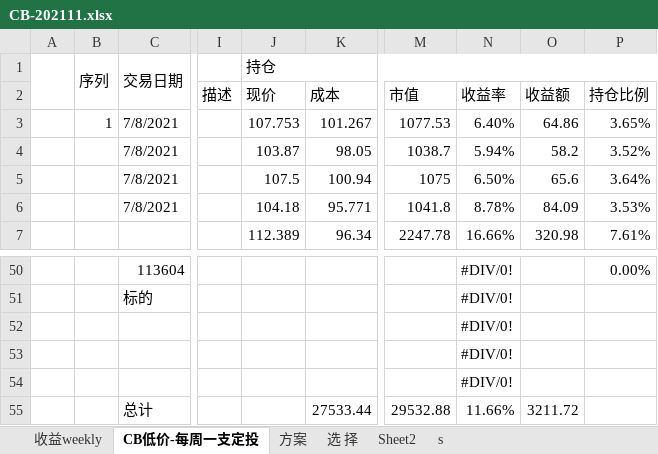
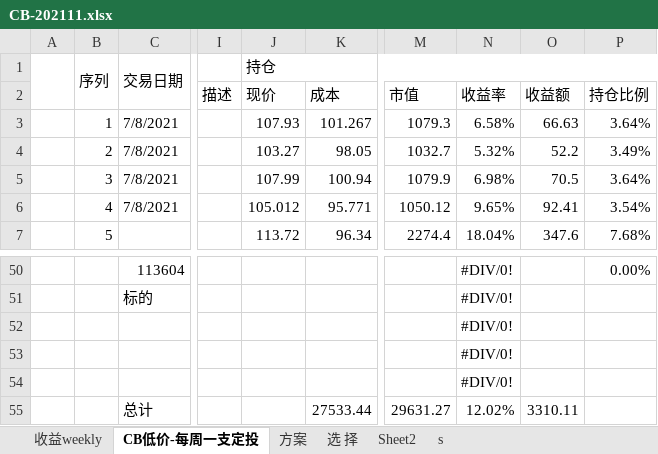
Before and after one commit to CBEB/CB, an Excel workbook: CB-202111.xlsx, sheet CB低价-每周一支定投, drawn as a sheet; only a part is shown, gaps mark what is left out; values as stored, in another font and other column widths than the file's, no cell formats; conditional formats not drawn; the diff covers the shown part only; the diff names each change by its address in the sheet, - before the commit and + after, or states it on an @@ line.

```diff
--- a/CB-202111.xlsx (sheet CB低价-每周一支定投)
+++ b/CB-202111.xlsx (sheet CB低价-每周一支定投)
-J3 (现价): 107.753
+J3 (现价): 107.93
-M3 (市值): 1077.53
+M3 (市值): 1079.3
-N3 (收益率): 6.40%
+N3 (收益率): 6.58%
-O3 (收益额): 64.86
+O3 (收益额): 66.63
-P3 (持仓比例): 3.65%
+P3 (持仓比例): 3.64%
-B4: (empty)
+B4: 2
-J4 (现价): 103.87
+J4 (现价): 103.27
-M4 (市值): 1038.7
+M4 (市值): 1032.7
-N4 (收益率): 5.94%
+N4 (收益率): 5.32%
-O4 (收益额): 58.2
+O4 (收益额): 52.2
-P4 (持仓比例): 3.52%
+P4 (持仓比例): 3.49%
-B5: (empty)
+B5: 3
-J5 (现价): 107.5
+J5 (现价): 107.99
-M5 (市值): 1075
+M5 (市值): 1079.9
-N5 (收益率): 6.50%
+N5 (收益率): 6.98%
-O5 (收益额): 65.6
+O5 (收益额): 70.5
-B6: (empty)
+B6: 4
-J6 (现价): 104.18
+J6 (现价): 105.012
-M6 (市值): 1041.8
+M6 (市值): 1050.12
-N6 (收益率): 8.78%
+N6 (收益率): 9.65%
-O6 (收益额): 84.09
+O6 (收益额): 92.41
-P6 (持仓比例): 3.53%
+P6 (持仓比例): 3.54%
-B7: (empty)
+B7: 5
-J7 (现价): 112.389
+J7 (现价): 113.72
-M7 (市值): 2247.78
+M7 (市值): 2274.4
-N7 (收益率): 16.66%
+N7 (收益率): 18.04%
-O7 (收益额): 320.98
+O7 (收益额): 347.6
-P7 (持仓比例): 7.61%
+P7 (持仓比例): 7.68%
-M55 (市值): 29532.88
+M55 (市值): 29631.27
-N55 (收益率): 11.66%
+N55 (收益率): 12.02%
-O55 (收益额): 3211.72
+O55 (收益额): 3310.11
```
Also changed, not shown: 1 added row, 1 removed row and 138 edited cells elsewhere in this sheet, sheet 收益weekly, cell formats, charts or pictures, CB-D-202110.xlsx, 1 other file.
